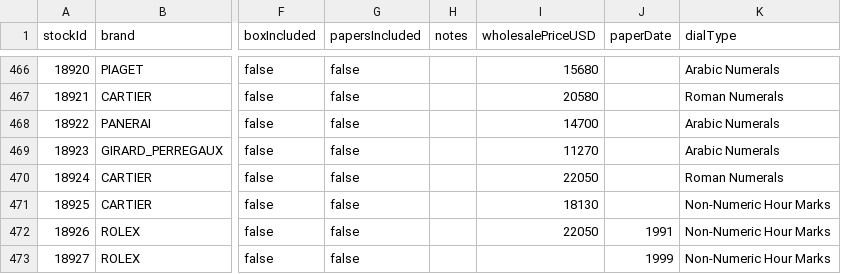
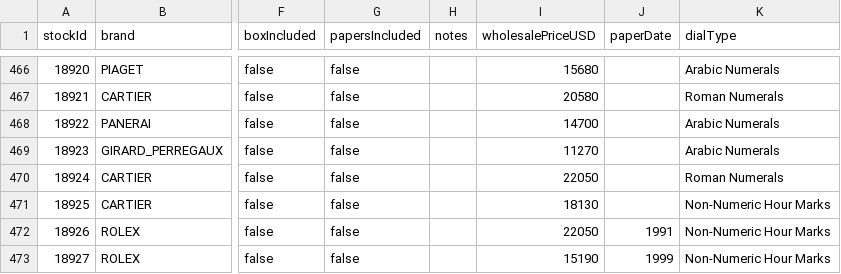
Before and after one commit to swissmadecorp/swissmadecorp-repo, a CSV file: public/uploads/products.csv, drawn as a sheet; only a part is shown, gaps mark what is left out; the diff names each change by its address in the sheet, - before the commit and + after, or states it on an @@ line.

```diff
--- a/public/uploads/products.csv
+++ b/public/uploads/products.csv
-I473 (wholesalePriceUSD): (empty)
+I473 (wholesalePriceUSD): 15190
```
Also changed, not shown: 2 other files.
